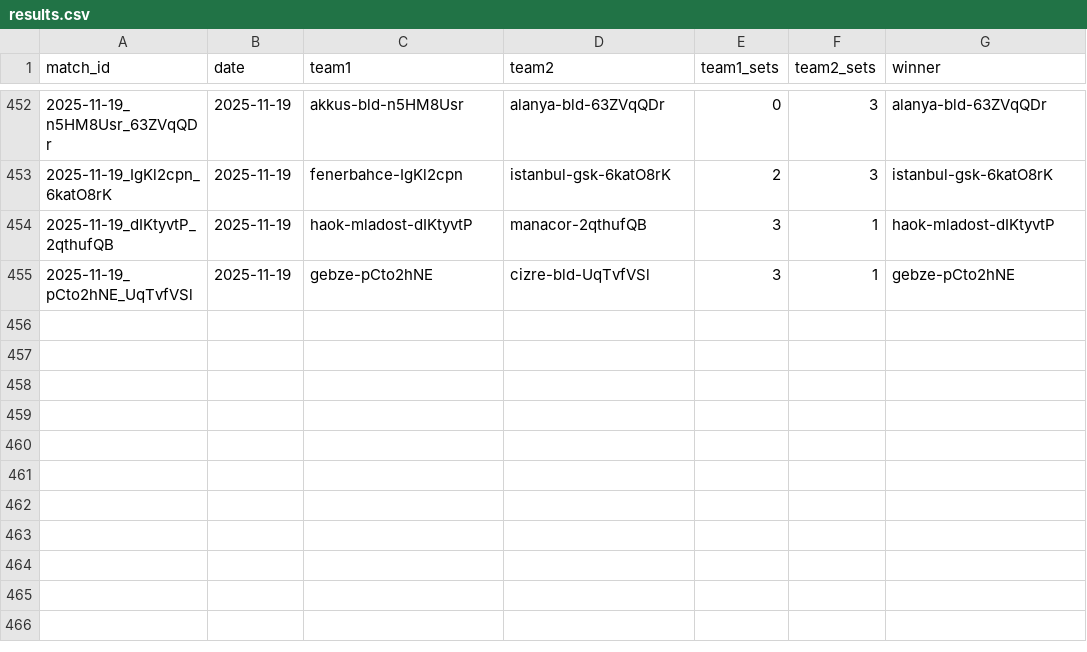
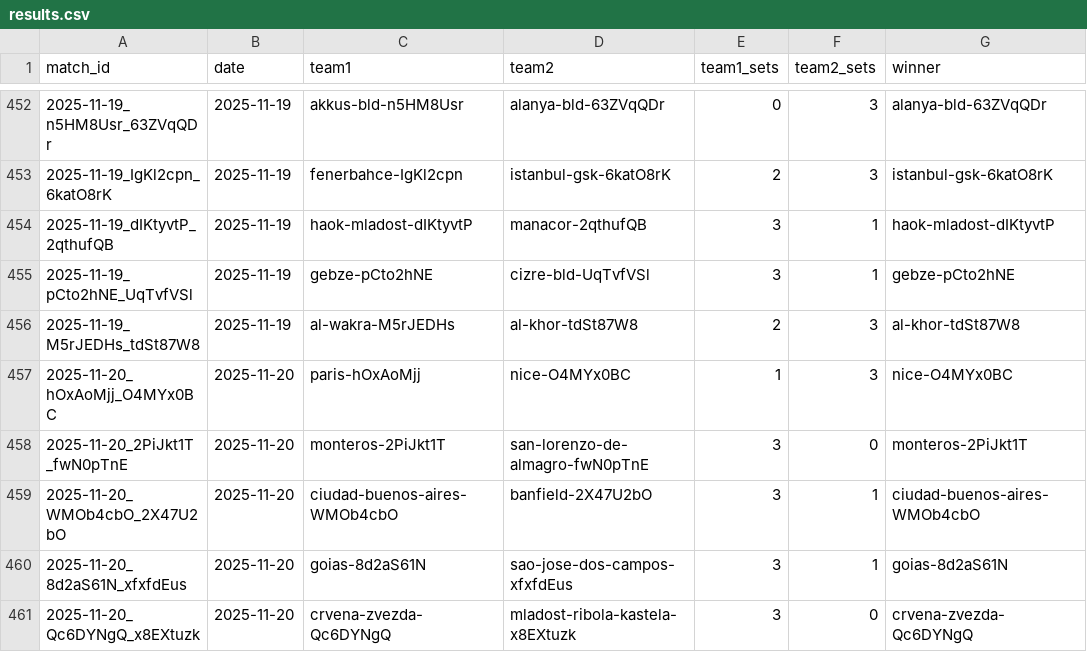
Before and after one commit to Volley-Batch/Volley-Batch.github.io, a CSV file: results.csv, drawn as a sheet; only a part is shown, gaps mark what is left out.

```diff
--- a/results.csv
+++ b/results.csv
@@ -455 +455,7 @@ match_id,date,team1,team2,team1_sets,team2_sets,winner
 2025-11-19_pCto2hNE_UqTvfVSl,2025-11-19,gebze-pCto2hNE,cizre-bld-UqTvfVSl,3,1,gebze-pCto2hNE
+2025-11-19_M5rJEDHs_tdSt87W8,2025-11-19,al-wakra-M5rJEDHs,al-khor-tdSt87W8,2,3,al-khor-tdSt87W8
+2025-11-20_hOxAoMjj_O4MYx0BC,2025-11-20,paris-hOxAoMjj,nice-O4MYx0BC,1,3,nice-O4MYx0BC
+2025-11-20_2PiJkt1T_fwN0pTnE,2025-11-20,monteros-2PiJkt1T,san-lorenzo-de-almagro-fwN0pTnE,3,0,monteros-2PiJkt1T
+2025-11-20_WMOb4cbO_2X47U2bO,2025-11-20,ciudad-buenos-aires-WMOb4cbO,banfield-2X47U2bO,3,1,ciudad-buenos-aires-WMOb4cbO
+2025-11-20_8d2aS61N_xfxfdEus,2025-11-20,goias-8d2aS61N,sao-jose-dos-campos-xfxfdEus,3,1,goias-8d2aS61N
+2025-11-20_Qc6DYNgQ_x8EXtuzk,2025-11-20,crvena-zvezda-Qc6DYNgQ,mladost-ribola-kastela-x8EXtuzk,3,0,crvena-zvezda-Qc6DYNgQ
```
Also changed, not shown: 2 other files.
